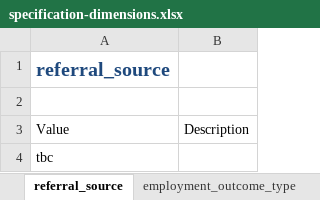
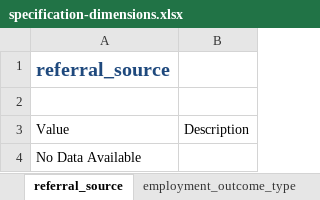
Before and after one commit to SocialFinanceDigitalLabs/RTOF-specification, an Excel workbook: assets/spec/specification-dimensions.xlsx, sheet referral_source, drawn as a sheet; values as stored, in another font and other column widths than the file's, no borders; table styles not drawn; the diff names each change by its address in the sheet, - before the commit and + after, or states it on an @@ line.

Commit message:
Update from https://github.com/SocialFinanceDigitalLabs/rtof-data-model/commit/a2e1f6f5b7f3f2f13f75b0739e80eb0cf3a1a89b

```diff
--- a/assets/spec/specification-dimensions.xlsx (sheet referral_source)
+++ b/assets/spec/specification-dimensions.xlsx (sheet referral_source)
-A4: tbc
+A4: No Data Available
```
Also changed, not shown: assets/spec/specification-records.xlsx, 18 other files.
